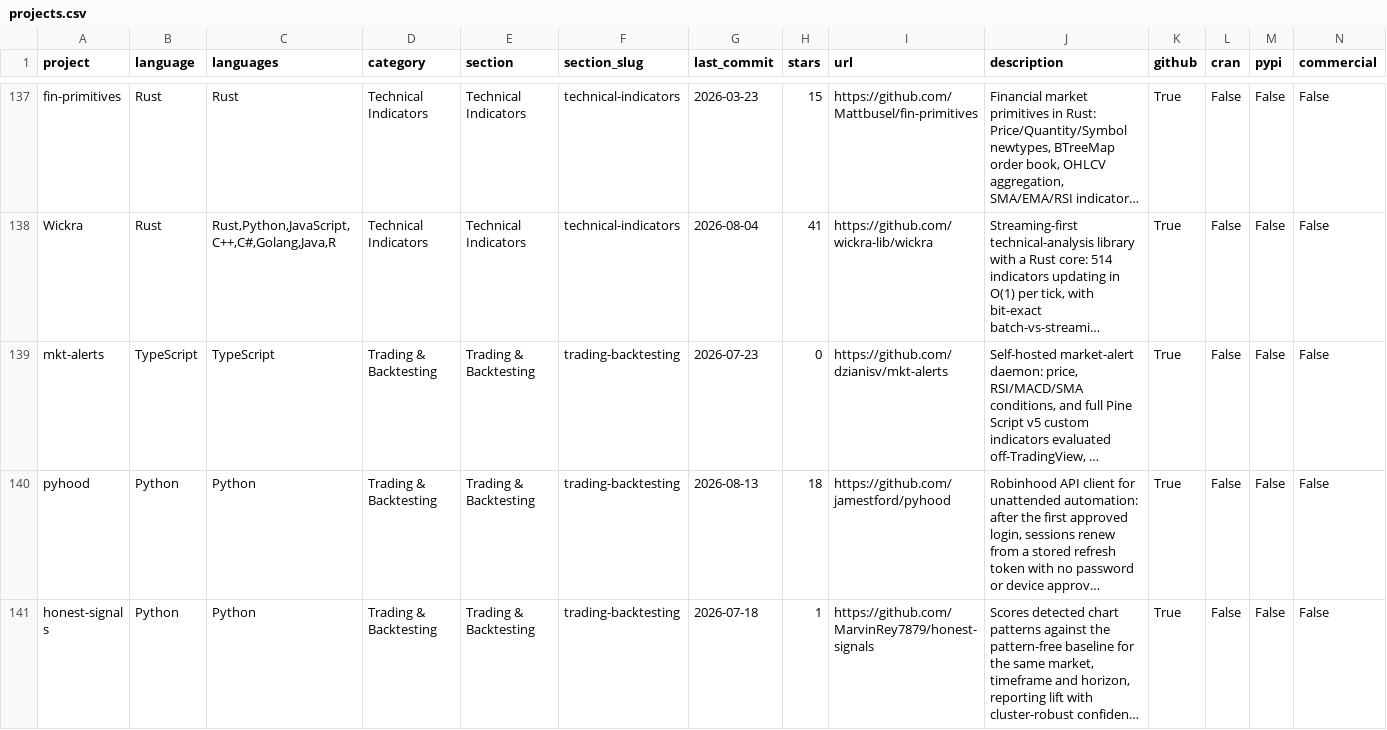
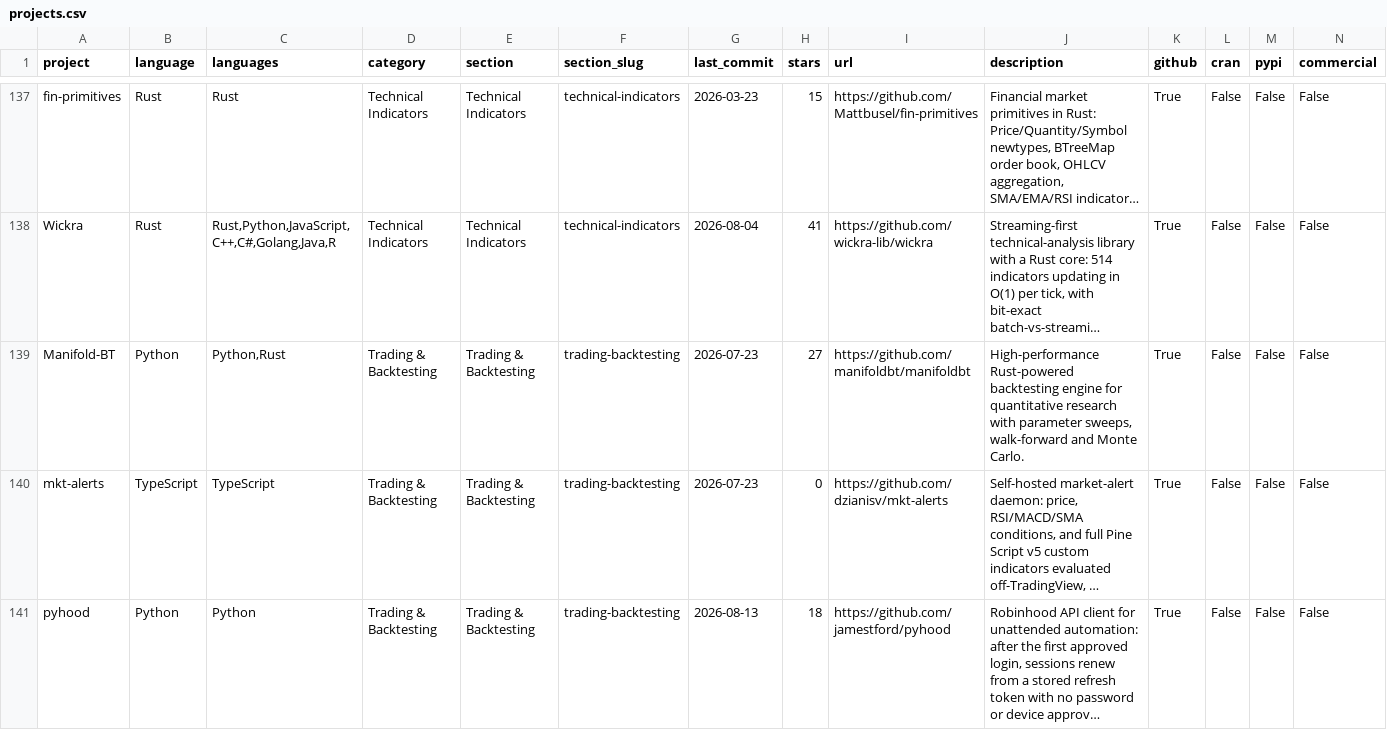
Before and after one commit to wilsonfreitas/awesome-quant, a CSV file: projects.csv, drawn as a sheet; only a part is shown, gaps mark what is left out; the shorter side is filled out with more unchanged rows; long unchanged cells end in …; rows hold the shown columns only; the diff names each change by its address in the sheet, - before the commit and + after, or states it on an @@ line.

```diff
--- a/projects.csv
+++ b/projects.csv
+row 139: Manifold-BT | Python | Python,Rust | Trading & Backtesting | Trading & Backtesting | trading-backtesting | 2026-07-23 | 27 | https://github.com/manifoldbt/manifoldbt | High-performance Rust-powered backtesting engine for quantitative research with parameter sweeps, walk-forward and Monte Carlo. | True | False | False | False
```
Also changed, not shown: 1 other file.
